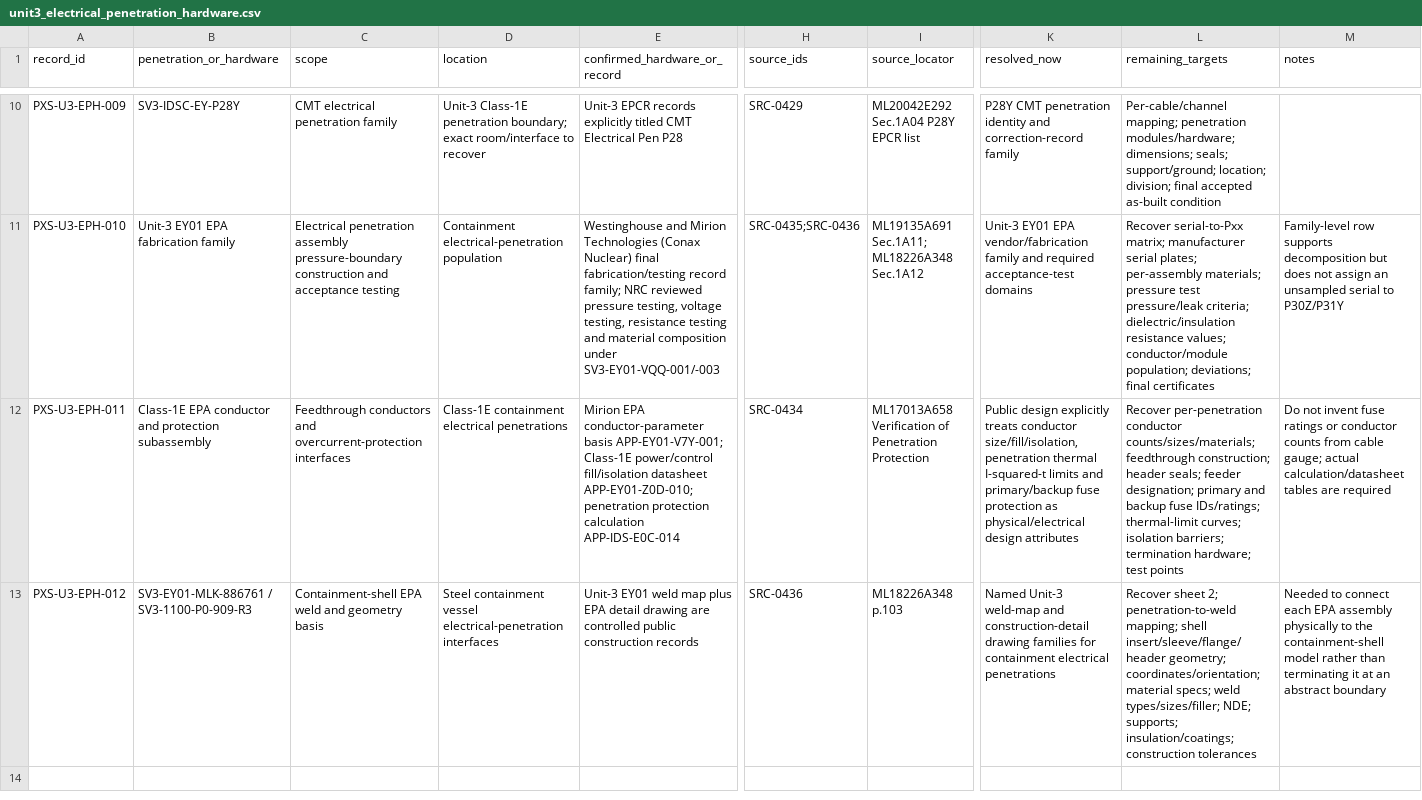
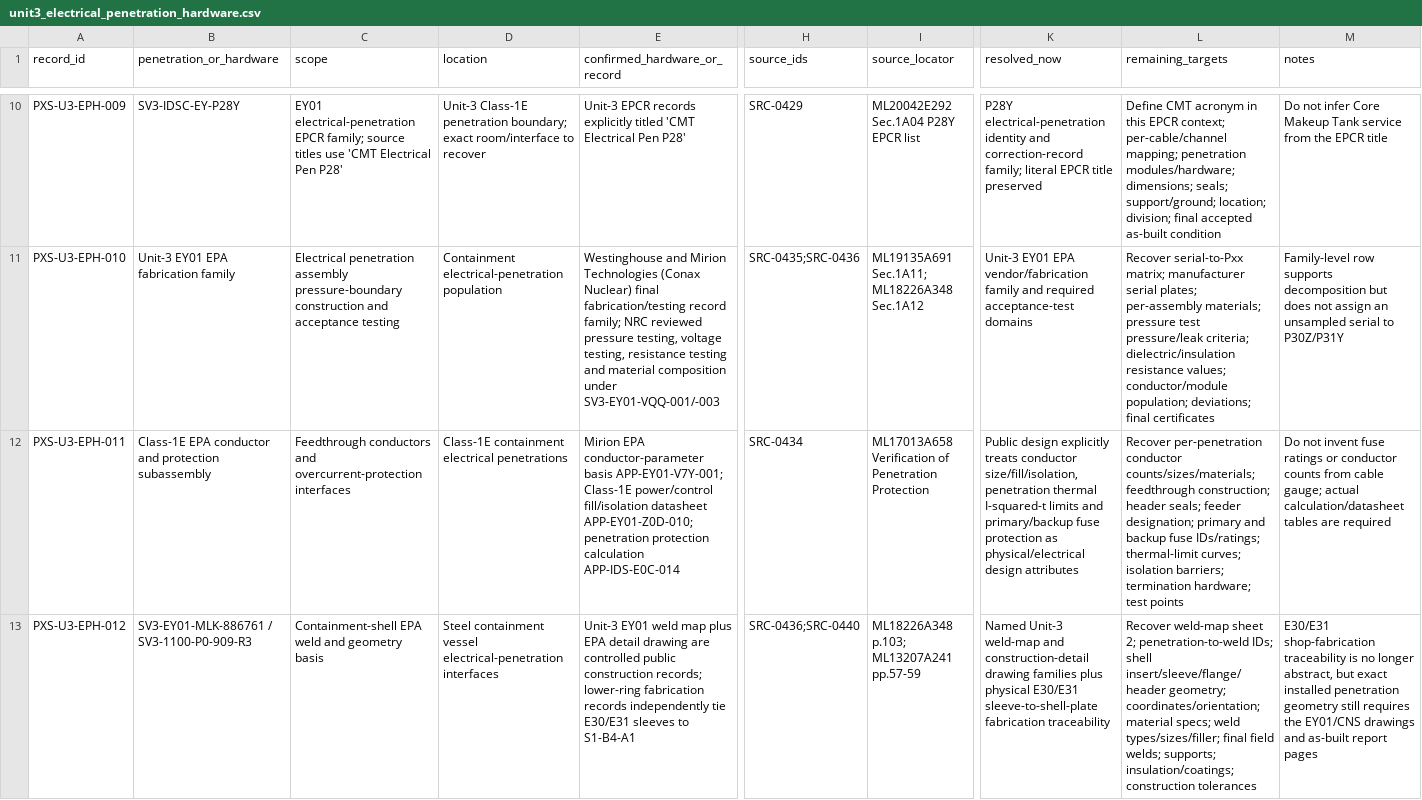
Before and after one commit to VesperCaeli/Westinghouse-ap1000-project, a CSV file: data/systems/PXS/unit3_electrical_penetration_hardware.csv, drawn as a sheet; only a part is shown, gaps mark what is left out; the diff covers the shown part only; the diff names each change by its address in the sheet, - before the commit and + after, or states it on an @@ line.

Commit message:
Resolve P30 P31 containment sleeves and correct CMT EPCR interpretation

```diff
--- a/data/systems/PXS/unit3_electrical_penetration_hardware.csv
+++ b/data/systems/PXS/unit3_electrical_penetration_hardware.csv
-C10 (scope): CMT electrical penetration family
+C10 (scope): EY01 electrical-penetration EPCR family; source titles use 'CMT Electrical Pen P28'
-E10 (confirmed_hardware_or_record): …explicitly titled CMT Electrical Pen P28
+E10 (confirmed_hardware_or_record): …explicitly titled 'CMT Electrical Pen P28'
-K10 (resolved_now): P28Y CMT penetration identity and correction-record family
+K10 (resolved_now): P28Y electrical-penetration identity and correction-record family; literal EPCR title preserved
-L10 (remaining_targets): Per-cable/channel mapping; penetration…
+L10 (remaining_targets): Define CMT acronym in this EPCR context; per-cable/channel mapping; penetration…
-M10 (notes): (empty)
+M10 (notes): Do not infer Core Makeup Tank service from the EPCR title
-E13 (confirmed_hardware_or_record): …public construction records
+E13 (confirmed_hardware_or_record): …public construction records; lower-ring fabrication records independently tie E30/E31 sleeves to S1-B4-A1
-H13 (source_ids): SRC-0436
+H13 (source_ids): SRC-0436;SRC-0440
-I13 (source_locator): ML18226A348 p.103
+I13 (source_locator): ML18226A348 p.103; ML13207A241 pp.57-59
-K13 (resolved_now): …drawing families for containment electrical penetrations
+K13 (resolved_now): …drawing families plus physical E30/E31 sleeve-to-shell-plate fabrication traceability
-L13 (remaining_targets): Recover sheet 2; penetration-to-weld mapping; shell insert/sleeve/flange/header geometry; coordinates/orientation; material specs; weld types/sizes/filler; NDE; supports; insulation/coatings;…
+L13 (remaining_targets): Recover weld-map sheet 2; penetration-to-weld IDs; shell insert/sleeve/flange/header geometry; coordinates/orientation; material specs; weld types/sizes/filler; final field welds; supports; insulation/coatings;…
-M13 (notes): Needed to connect each EPA assembly physically to the containment-shell model rather than terminating it at an abstract boundary
+M13 (notes): E30/E31 shop-fabrication traceability is no longer abstract, but exact installed penetration geometry still requires the EY01/CNS drawings and as-built report pages
```
Also changed, not shown: 29 edited cells elsewhere in this file.
